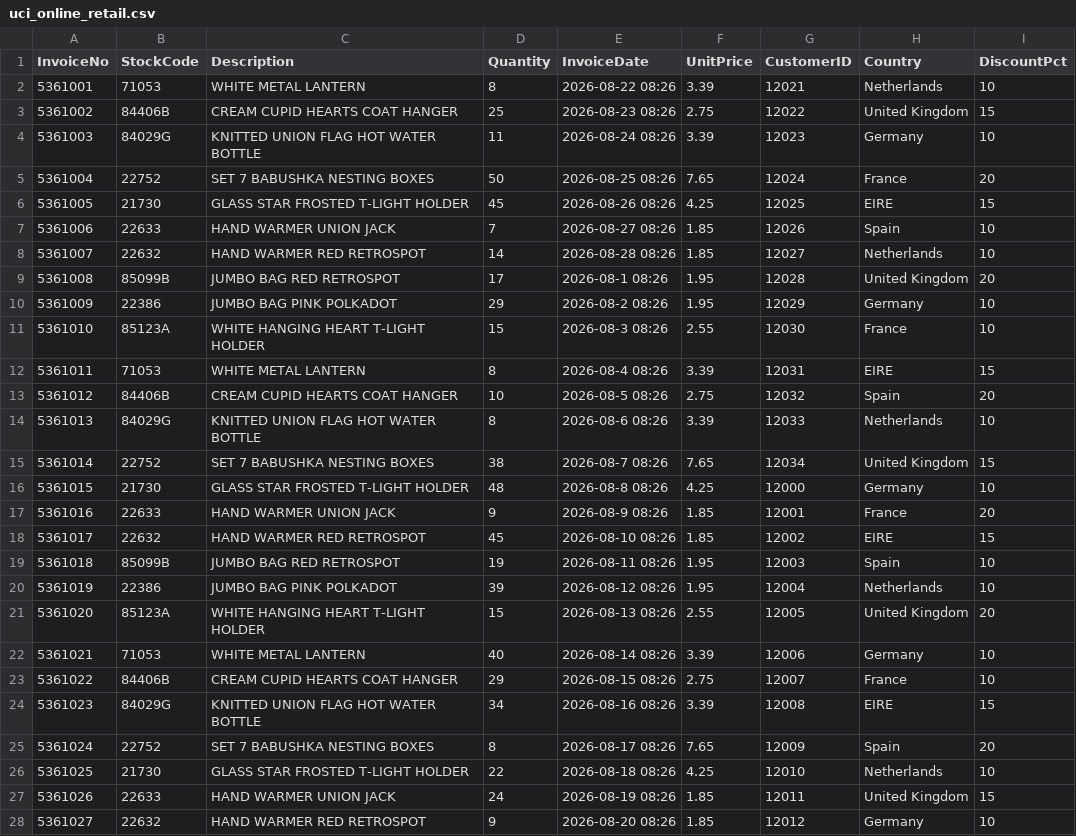
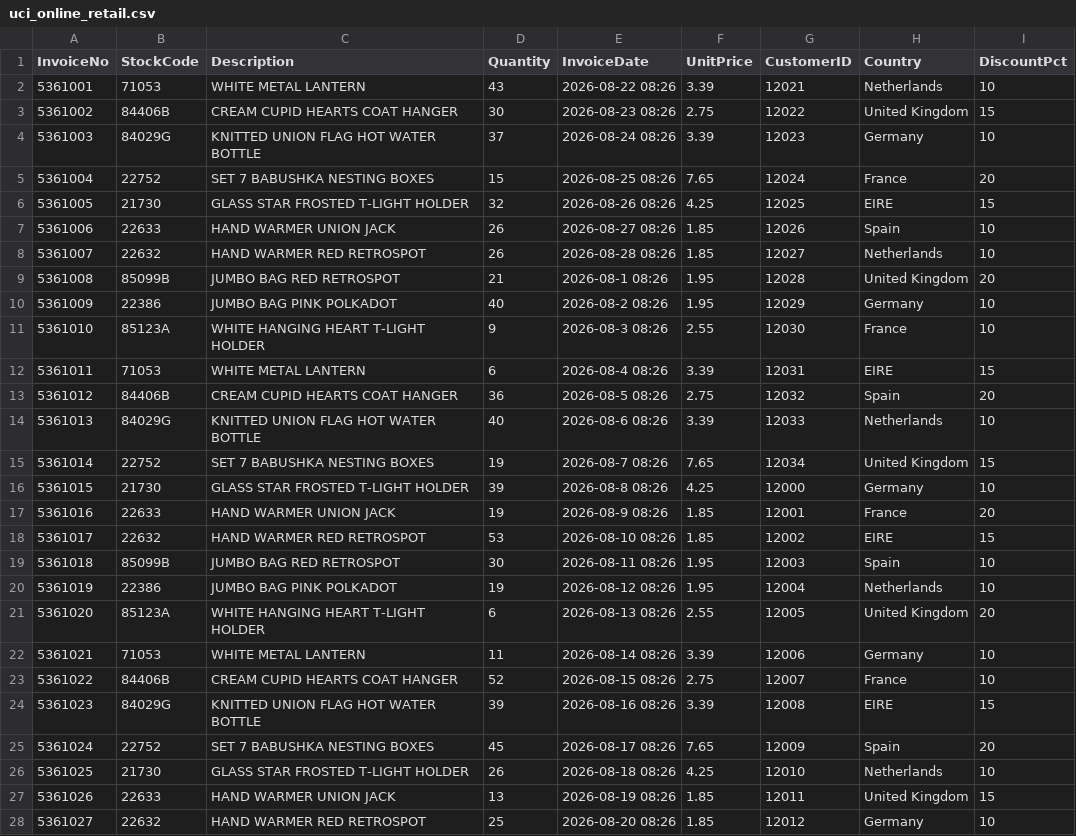
Before and after one commit to Sravanthi-Malothu/Ecommerce-hack, a CSV file: backend/src/data/raw/uci_online_retail.csv, drawn as a sheet; only a part is shown; the diff covers the shown part only.

```diff
--- a/backend/src/data/raw/uci_online_retail.csv
+++ b/backend/src/data/raw/uci_online_retail.csv
@@ -1,28 +1,28 @@
 InvoiceNo,StockCode,Description,Quantity,InvoiceDate,UnitPrice,CustomerID,Country,DiscountPct
-5361001,71053,"WHITE METAL LANTERN",8,2026-08-22 08:26,3.39,12021,Netherlands,10
-5361002,84406B,"CREAM CUPID HEARTS COAT HANGER",25,2026-08-23 08:26,2.75,12022,United Kingdom,15
-5361003,84029G,"KNITTED UNION FLAG HOT WATER BOTTLE",11,2026-08-24 08:26,3.39,12023,Germany,10
-5361004,22752,"SET 7 BABUSHKA NESTING BOXES",50,2026-08-25 08:26,7.65,12024,France,20
-5361005,21730,"GLASS STAR FROSTED T-LIGHT HOLDER",45,2026-08-26 08:26,4.25,12025,EIRE,15
-5361006,22633,"HAND WARMER UNION JACK",7,2026-08-27 08:26,1.85,12026,Spain,10
-5361007,22632,"HAND WARMER RED RETROSPOT",14,2026-08-28 08:26,1.85,12027,Netherlands,10
-5361008,85099B,"JUMBO BAG RED RETROSPOT",17,2026-08-1 08:26,1.95,12028,United Kingdom,20
-5361009,22386,"JUMBO BAG PINK POLKADOT",29,2026-08-2 08:26,1.95,12029,Germany,10
-5361010,85123A,"WHITE HANGING HEART T-LIGHT HOLDER",15,2026-08-3 08:26,2.55,12030,France,10
-5361011,71053,"WHITE METAL LANTERN",8,2026-08-4 08:26,3.39,12031,EIRE,15
-5361012,84406B,"CREAM CUPID HEARTS COAT HANGER",10,2026-08-5 08:26,2.75,12032,Spain,20
-5361013,84029G,"KNITTED UNION FLAG HOT WATER BOTTLE",8,2026-08-6 08:26,3.39,12033,Netherlands,10
-5361014,22752,"SET 7 BABUSHKA NESTING BOXES",38,2026-08-7 08:26,7.65,12034,United Kingdom,15
-5361015,21730,"GLASS STAR FROSTED T-LIGHT HOLDER",48,2026-08-8 08:26,4.25,12000,Germany,10
-5361016,22633,"HAND WARMER UNION JACK",9,2026-08-9 08:26,1.85,12001,France,20
-5361017,22632,"HAND WARMER RED RETROSPOT",45,2026-08-10 08:26,1.85,12002,EIRE,15
-5361018,85099B,"JUMBO BAG RED RETROSPOT",19,2026-08-11 08:26,1.95,12003,Spain,10
-5361019,22386,"JUMBO BAG PINK POLKADOT",39,2026-08-12 08:26,1.95,12004,Netherlands,10
-5361020,85123A,"WHITE HANGING HEART T-LIGHT HOLDER",15,2026-08-13 08:26,2.55,12005,United Kingdom,20
-5361021,71053,"WHITE METAL LANTERN",40,2026-08-14 08:26,3.39,12006,Germany,10
-5361022,84406B,"CREAM CUPID HEARTS COAT HANGER",29,2026-08-15 08:26,2.75,12007,France,10
-5361023,84029G,"KNITTED UNION FLAG HOT WATER BOTTLE",34,2026-08-16 08:26,3.39,12008,EIRE,15
-5361024,22752,"SET 7 BABUSHKA NESTING BOXES",8,2026-08-17 08:26,7.65,12009,Spain,20
-5361025,21730,"GLASS STAR FROSTED T-LIGHT HOLDER",22,2026-08-18 08:26,4.25,12010,Netherlands,10
-5361026,22633,"HAND WARMER UNION JACK",24,2026-08-19 08:26,1.85,12011,United Kingdom,15
-5361027,22632,"HAND WARMER RED RETROSPOT",9,2026-08-20 08:26,1.85,12012,Germany,10
+5361001,71053,"WHITE METAL LANTERN",43,2026-08-22 08:26,3.39,12021,Netherlands,10
+5361002,84406B,"CREAM CUPID HEARTS COAT HANGER",30,2026-08-23 08:26,2.75,12022,United Kingdom,15
+5361003,84029G,"KNITTED UNION FLAG HOT WATER BOTTLE",37,2026-08-24 08:26,3.39,12023,Germany,10
+5361004,22752,"SET 7 BABUSHKA NESTING BOXES",15,2026-08-25 08:26,7.65,12024,France,20
+5361005,21730,"GLASS STAR FROSTED T-LIGHT HOLDER",32,2026-08-26 08:26,4.25,12025,EIRE,15
+5361006,22633,"HAND WARMER UNION JACK",26,2026-08-27 08:26,1.85,12026,Spain,10
+5361007,22632,"HAND WARMER RED RETROSPOT",26,2026-08-28 08:26,1.85,12027,Netherlands,10
+5361008,85099B,"JUMBO BAG RED RETROSPOT",21,2026-08-1 08:26,1.95,12028,United Kingdom,20
+5361009,22386,"JUMBO BAG PINK POLKADOT",40,2026-08-2 08:26,1.95,12029,Germany,10
+5361010,85123A,"WHITE HANGING HEART T-LIGHT HOLDER",9,2026-08-3 08:26,2.55,12030,France,10
+5361011,71053,"WHITE METAL LANTERN",6,2026-08-4 08:26,3.39,12031,EIRE,15
+5361012,84406B,"CREAM CUPID HEARTS COAT HANGER",36,2026-08-5 08:26,2.75,12032,Spain,20
+5361013,84029G,"KNITTED UNION FLAG HOT WATER BOTTLE",40,2026-08-6 08:26,3.39,12033,Netherlands,10
+5361014,22752,"SET 7 BABUSHKA NESTING BOXES",19,2026-08-7 08:26,7.65,12034,United Kingdom,15
+5361015,21730,"GLASS STAR FROSTED T-LIGHT HOLDER",39,2026-08-8 08:26,4.25,12000,Germany,10
+5361016,22633,"HAND WARMER UNION JACK",19,2026-08-9 08:26,1.85,12001,France,20
+5361017,22632,"HAND WARMER RED RETROSPOT",53,2026-08-10 08:26,1.85,12002,EIRE,15
+5361018,85099B,"JUMBO BAG RED RETROSPOT",30,2026-08-11 08:26,1.95,12003,Spain,10
+5361019,22386,"JUMBO BAG PINK POLKADOT",19,2026-08-12 08:26,1.95,12004,Netherlands,10
+5361020,85123A,"WHITE HANGING HEART T-LIGHT HOLDER",6,2026-08-13 08:26,2.55,12005,United Kingdom,20
+5361021,71053,"WHITE METAL LANTERN",11,2026-08-14 08:26,3.39,12006,Germany,10
+5361022,84406B,"CREAM CUPID HEARTS COAT HANGER",52,2026-08-15 08:26,2.75,12007,France,10
+5361023,84029G,"KNITTED UNION FLAG HOT WATER BOTTLE",39,2026-08-16 08:26,3.39,12008,EIRE,15
+5361024,22752,"SET 7 BABUSHKA NESTING BOXES",45,2026-08-17 08:26,7.65,12009,Spain,20
+5361025,21730,"GLASS STAR FROSTED T-LIGHT HOLDER",26,2026-08-18 08:26,4.25,12010,Netherlands,10
+5361026,22633,"HAND WARMER UNION JACK",13,2026-08-19 08:26,1.85,12011,United Kingdom,15
+5361027,22632,"HAND WARMER RED RETROSPOT",25,2026-08-20 08:26,1.85,12012,Germany,10
```
Also changed, not shown: 88 edited cells elsewhere in this file, backend/src/data/raw/dunnhumby_complete_journey.csv, backend/src/data/raw/rossmann_store_sales.csv, 5 other files.
